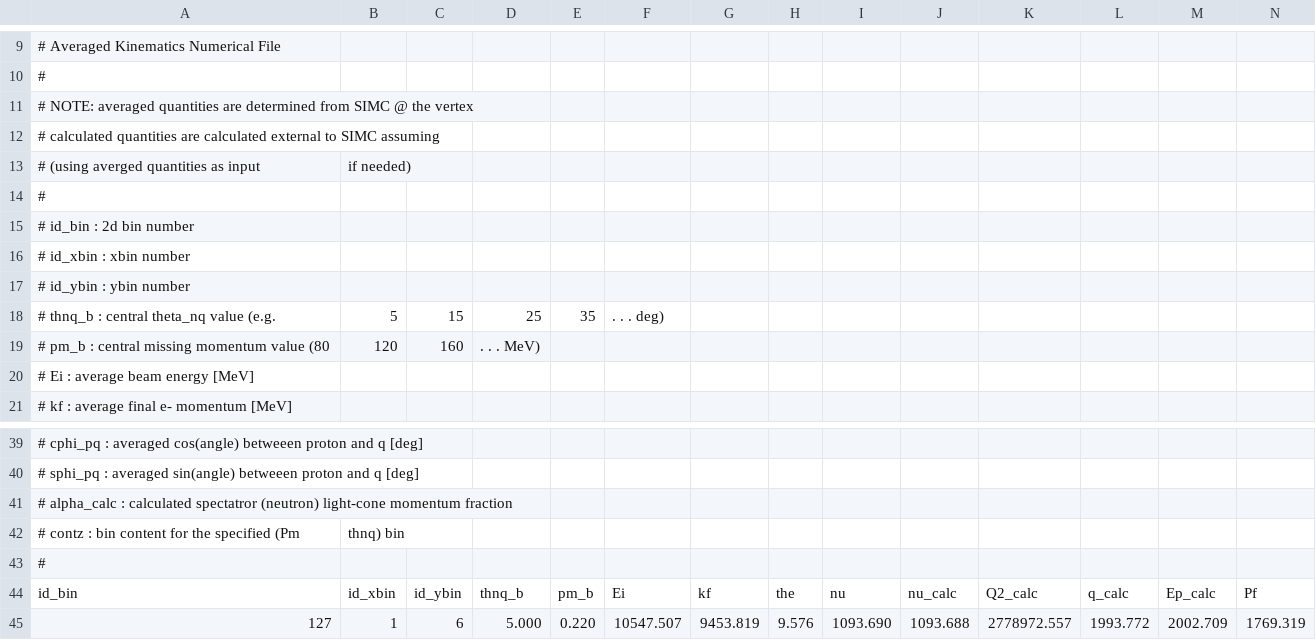
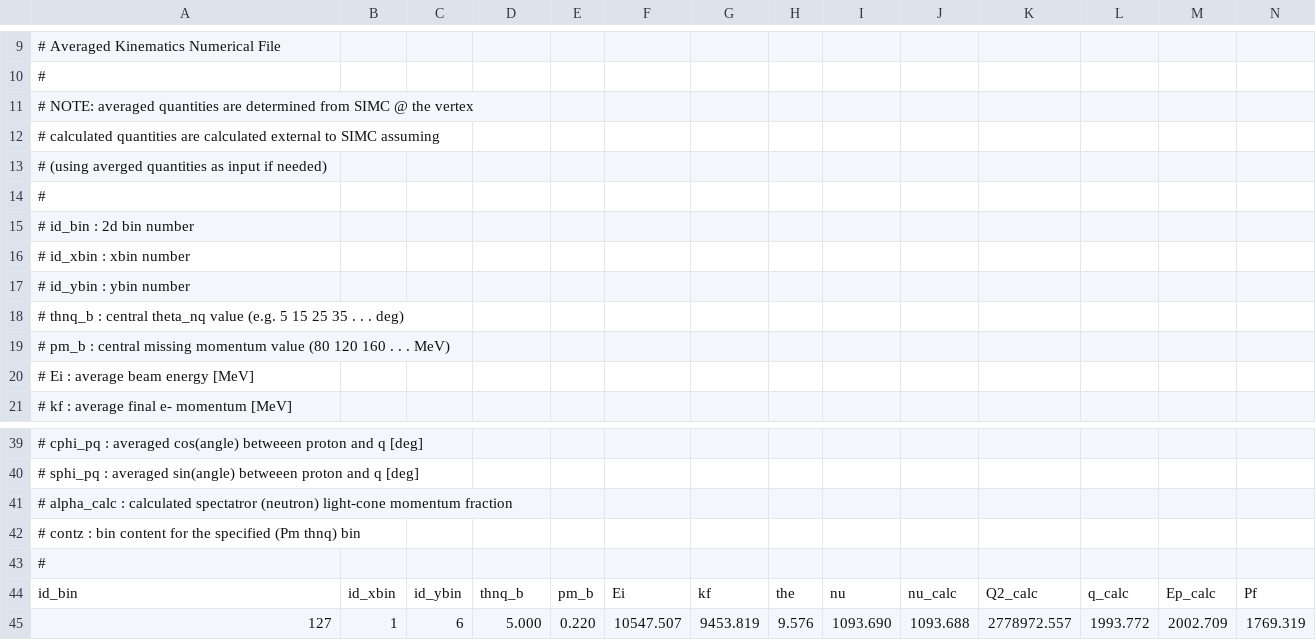
Before and after one commit to Yero1990/hallc_simulations, a CSV file: beam_time_estimates/average_kinematics/d2_pm350_Q2_3p5_fsi_rad_output_avgkin.csv, drawn as a sheet; only a part is shown, gaps mark what is left out; removed rows and columns are numbered as before the commit, all else as after; rows hold the shown columns only; the diff names each change by its address in the sheet, - before the commit and + after, or states it on an @@ line.

```diff
--- a/beam_time_estimates/average_kinematics/d2_pm350_Q2_3p5_fsi_rad_output_avgkin.csv
+++ b/beam_time_estimates/average_kinematics/d2_pm350_Q2_3p5_fsi_rad_output_avgkin.csv
-row 13: # (using averged quantities as input | if needed)
+row 13: # (using averged quantities as input if needed)
-row 18: # thnq_b : central theta_nq value (e.g. | 5 | 15 | 25 | 35 | . . . deg)
-row 19: # pm_b : central missing momentum value (80 | 120 | 160 | . . . MeV)
+row 18: # thnq_b : central theta_nq value (e.g. 5 15 25 35 . . . deg)
+row 19: # pm_b : central missing momentum value (80 120 160 . . . MeV)
-row 42: # contz : bin content for the specified (Pm | thnq) bin
+row 42: # contz : bin content for the specified (Pm thnq) bin
```
Also changed, not shown: 3 other files.
